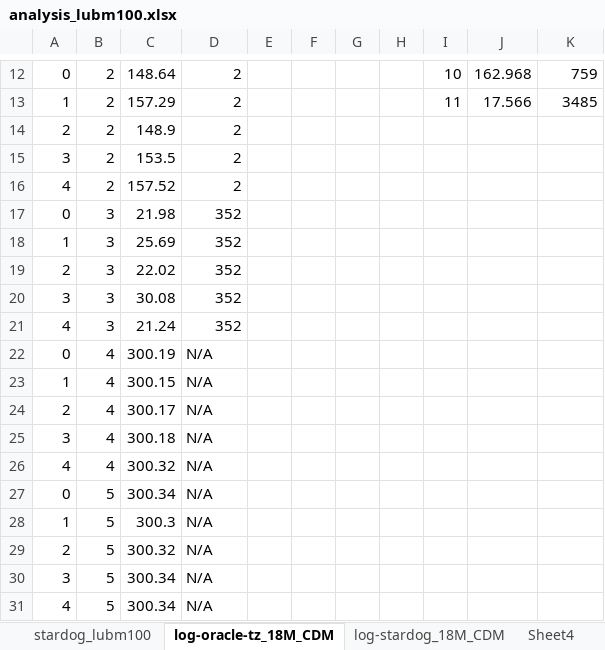
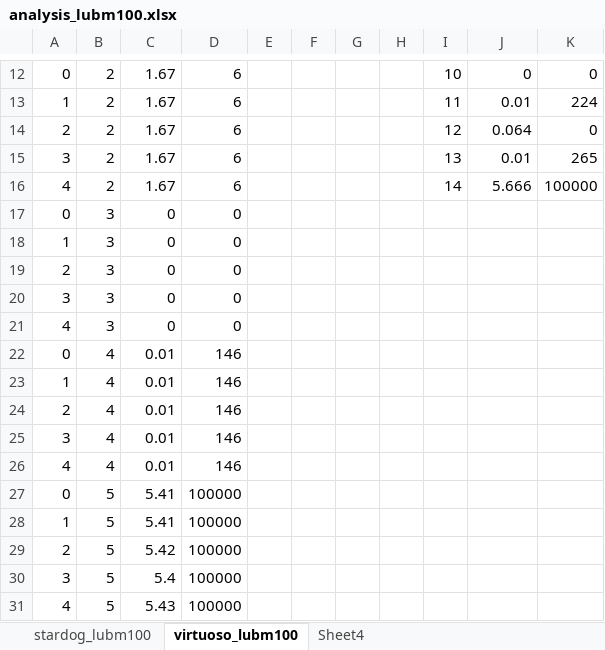
Before and after one commit to sebastianthelen/lubm_test_suite, an Excel workbook: analysis_lubm100.xlsx, sheet virtuoso_lubm100, drawn as a sheet; only a part is shown, gaps mark what is left out; values as stored, in another font and other column widths than the file's, no borders; removed rows and columns are numbered as before the commit, all else as after; the diff covers the shown part only; the diff names each change by its address in the sheet, - before the commit and + after, or states it on an @@ line.

```diff
--- a/analysis_lubm100.xlsx (sheet virtuoso_lubm100)
+++ b/analysis_lubm100.xlsx (sheet virtuoso_lubm100)
-sheet tab: log-oracle-tz_18M_CDM
+sheet tab: virtuoso_lubm100
-sheet tab: log-stardog_18M_CDM
-C12: 148.64
+C12: 1.67
-D12:D13: 2
+D12:D13: 6
-J12: 162.968
+J12: 0
-K12: 759
+K12: 0
-C13: 157.29
+C13: 1.67
-J13: 17.566
+J13: 0.01
-K13: 3485
+K13: 224
-row 14: 2 | 2 | 148.9 | 2
-row 15: 3 | 2 | 153.5 | 2
-row 16: 4 | 2 | 157.52 | 2
+row 14: 2 | 2 | 1.67 | 6 |  |  |  |  | 12 | 0.064 | 0
+row 15: 3 | 2 | 1.67 | 6 |  |  |  |  | 13 | 0.01 | 265
+row 16: 4 | 2 | 1.67 | 6 |  |  |  |  | 14 | 5.666 | 100000
-C17: 21.98
+C17: 0
-D17:D21: 352
+D17:D21: 0
-C18: 25.69
+C18: 0
-C19: 22.02
+C19: 0
-C20: 30.08
+C20: 0
-C21: 21.24
+C21: 0
-C22: 300.19
+C22: 0.01
-D22:D26: N/A
+D22:D26: 146
-C23: 300.15
+C23: 0.01
-C24: 300.17
+C24: 0.01
-C25: 300.18
+C25: 0.01
-C26: 300.32
+C26: 0.01
-C27: 300.34
+C27: 5.41
-D27:D31: N/A
+D27:D31: 100000
-C28: 300.3
+C28: 5.41
-C29: 300.32
+C29: 5.42
-C30: 300.34
+C30: 5.4
-C31: 300.34
+C31: 5.43
```
Also changed, not shown: 15 added rows and 100 edited cells elsewhere in this sheet, charts or pictures, 4 other files.
